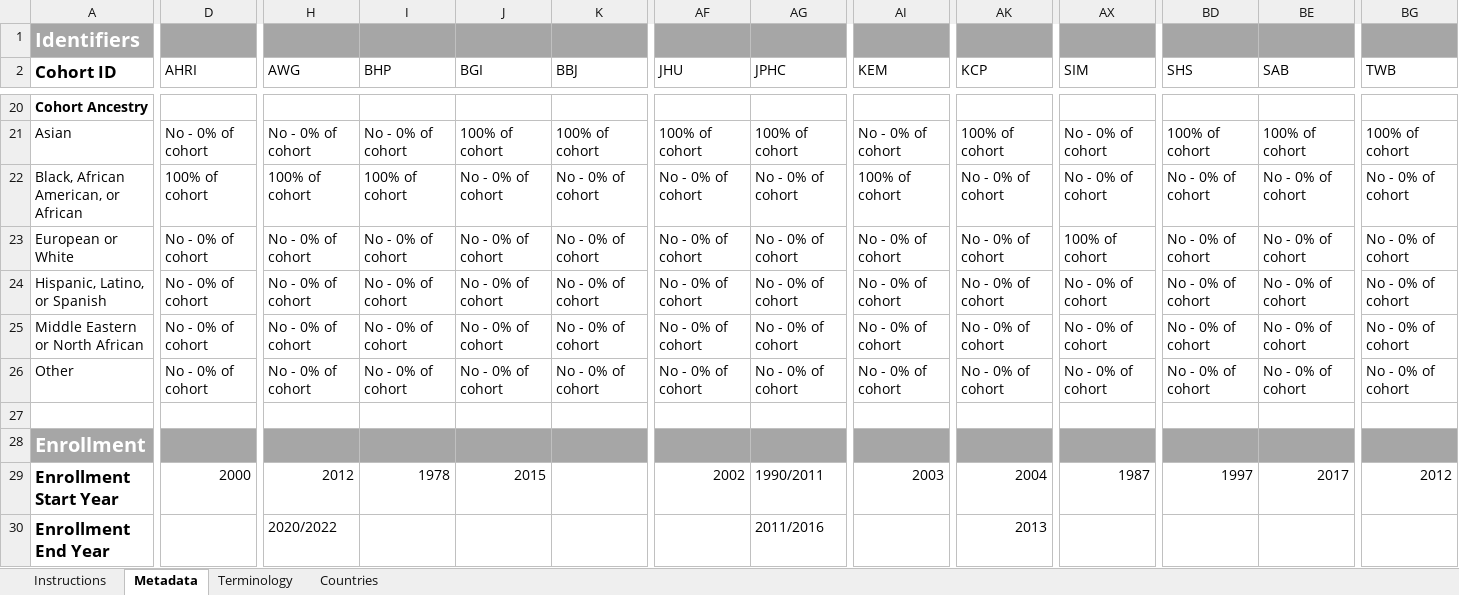
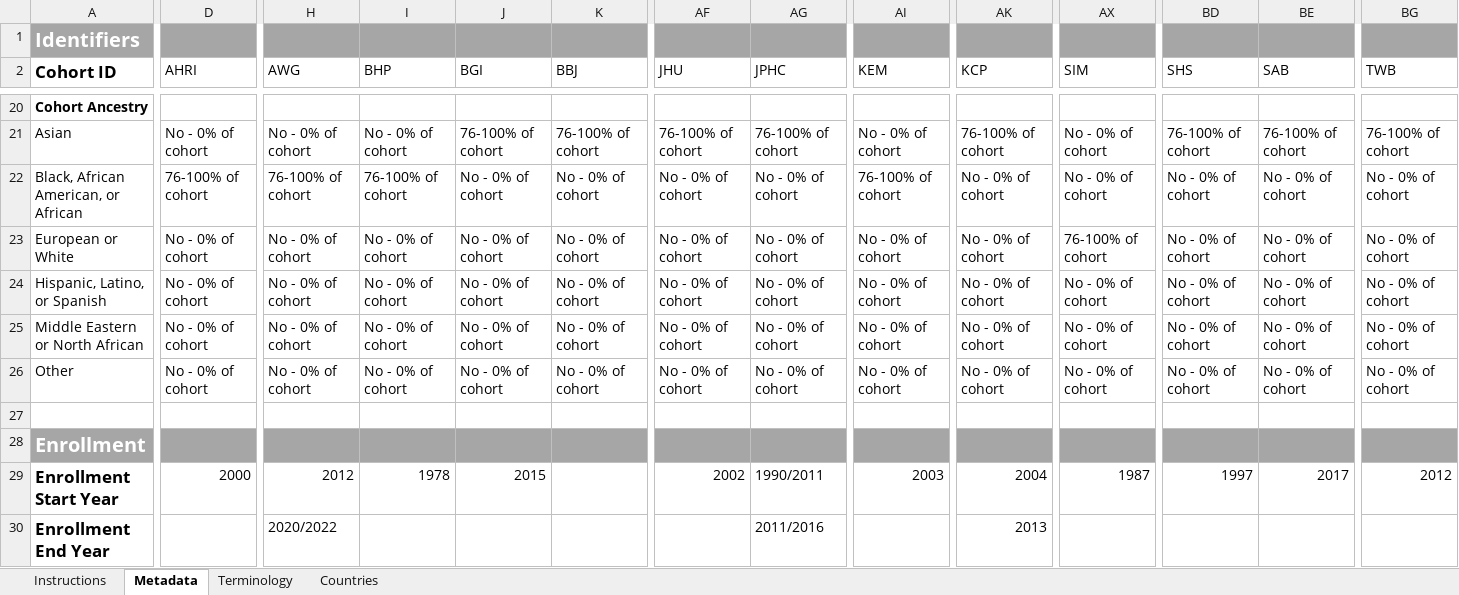
Before and after one commit to IHCC-cohorts/data-harmonization, an Excel workbook: data/survey_data.xlsx, sheet Metadata, drawn as a sheet; only a part is shown, gaps mark what is left out; values as stored, in another font and other column widths than the file's, no borders; conditional formats not drawn; the diff covers the shown part only; the diff names each change by its address in the sheet, - before the commit and + after, or states it on an @@ line.

Commit message:
merge latest survey data 2023_11

```diff
--- a/data/survey_data.xlsx (sheet Metadata)
+++ b/data/survey_data.xlsx (sheet Metadata)
-J21 (BGI): 100% of cohort
+J21 (BGI): 76-100% of cohort
-K21 (BBJ): 100% of cohort
+K21 (BBJ): 76-100% of cohort
-AF21 (JHU): 100% of cohort
+AF21 (JHU): 76-100% of cohort
-AG21 (JPHC): 100% of cohort
+AG21 (JPHC): 76-100% of cohort
-AK21 (KCP): 100% of cohort
+AK21 (KCP): 76-100% of cohort
-BD21 (SHS): 100% of cohort
+BD21 (SHS): 76-100% of cohort
-BE21 (SAB): 100% of cohort
+BE21 (SAB): 76-100% of cohort
-BG21 (TWB): 100% of cohort
+BG21 (TWB): 76-100% of cohort
-D22 (AHRI): 100% of cohort
+D22 (AHRI): 76-100% of cohort
-H22 (AWG): 100% of cohort
+H22 (AWG): 76-100% of cohort
-I22 (BHP): 100% of cohort
+I22 (BHP): 76-100% of cohort
-AI22 (KEM): 100% of cohort
+AI22 (KEM): 76-100% of cohort
-AX23 (SIM): 100% of cohort
+AX23 (SIM): 76-100% of cohort
```
Also changed, not shown: 346 edited cells elsewhere in this sheet, 4 other files.
